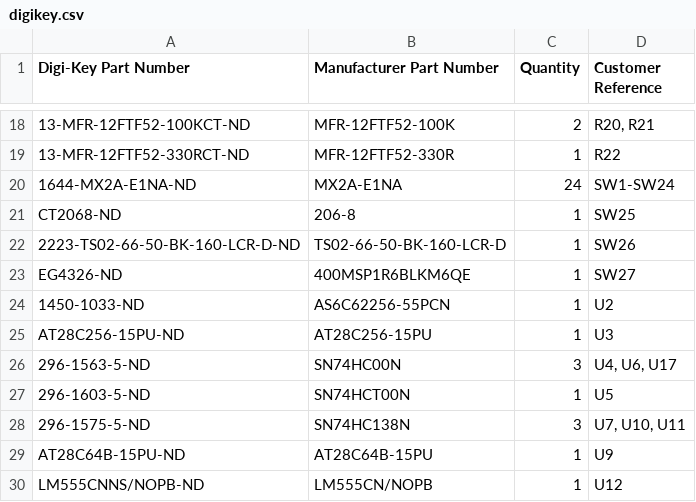
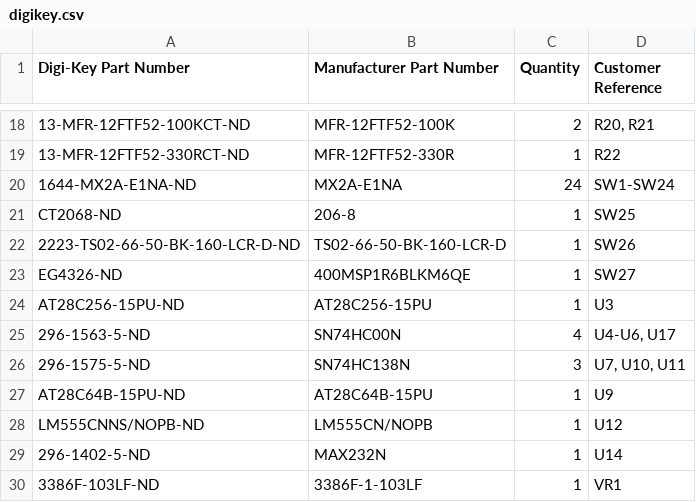
Before and after one commit to acwright/6502-KIM, a CSV file: BOM/KIM Board/Rev 1.1/digikey.csv, drawn as a sheet; only a part is shown, gaps mark what is left out; the shorter side is filled out with more unchanged rows.

```diff
--- a/BOM/KIM Board/Rev 1.1/digikey.csv
+++ b/BOM/KIM Board/Rev 1.1/digikey.csv
@@ -23,6 +23,4 @@ CT2068-ND,206-8,1,SW25
 EG4326-ND,400MSP1R6BLKM6QE,1,SW27
-1450-1033-ND,AS6C62256-55PCN,1,U2
 AT28C256-15PU-ND,AT28C256-15PU,1,U3
-296-1563-5-ND,SN74HC00N,3,"U4, U6, U17"
-296-1603-5-ND,SN74HCT00N,1,U5
+296-1563-5-ND,SN74HC00N,4,"U4-U6, U17"
 296-1575-5-ND,SN74HC138N,3,"U7, U10, U11"
```
Also changed, not shown: BOM/KIM Board/Rev 1.0/digikey.csv, BOM/KIM Board/Rev 1.0/mouser.csv, 27 other files.
